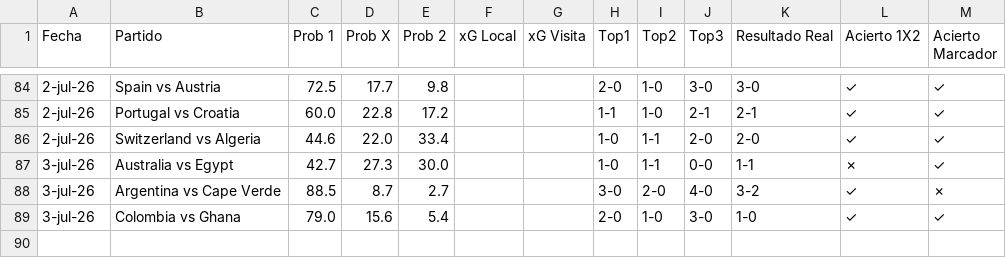
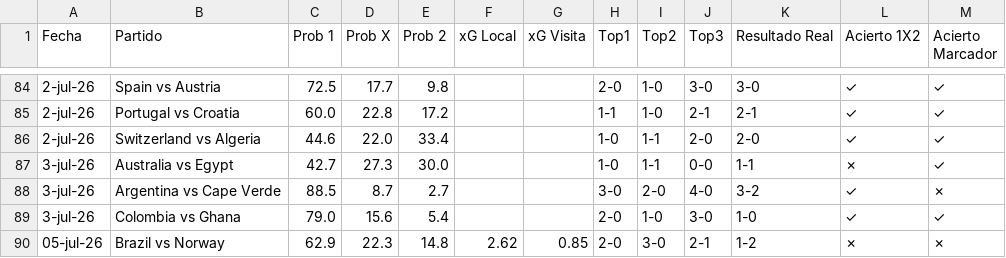
Before and after one commit to alejandropalencia12/predictor-mundial-2026_1.1, a CSV file: predictions_historico.csv, drawn as a sheet; only a part is shown, gaps mark what is left out; the diff names each change by its address in the sheet, - before the commit and + after, or states it on an @@ line.

```diff
--- a/predictions_historico.csv
+++ b/predictions_historico.csv
+row 90: 05-jul-26 | Brazil vs Norway | 62.9 | 22.3 | 14.8 | 2.62 | 0.85 | 2-0 | 3-0 | 2-1 | 1-2 | ✗ | ✗
```
Also changed, not shown: 1 other file.
